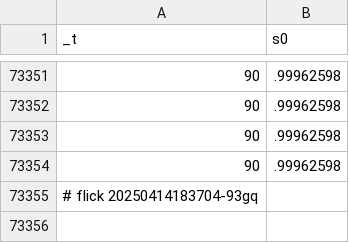
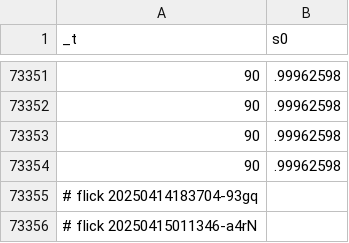
Before and after one commit to abikesa/peer-review, a CSV file: kitabo/ensi/testbin/test2/assets/csv/s0_2.csv, drawn as a sheet; only a part is shown, gaps mark what is left out; the diff names each change by its address in the sheet, - before the commit and + after, or states it on an @@ line.

Commit message:
kitabo/ensi/testbin/test2/assets/csv/s0_2.csv

```diff
--- a/kitabo/ensi/testbin/test2/assets/csv/s0_2.csv
+++ b/kitabo/ensi/testbin/test2/assets/csv/s0_2.csv
+row 73356: # flick 20250415011346-a4rN
```
